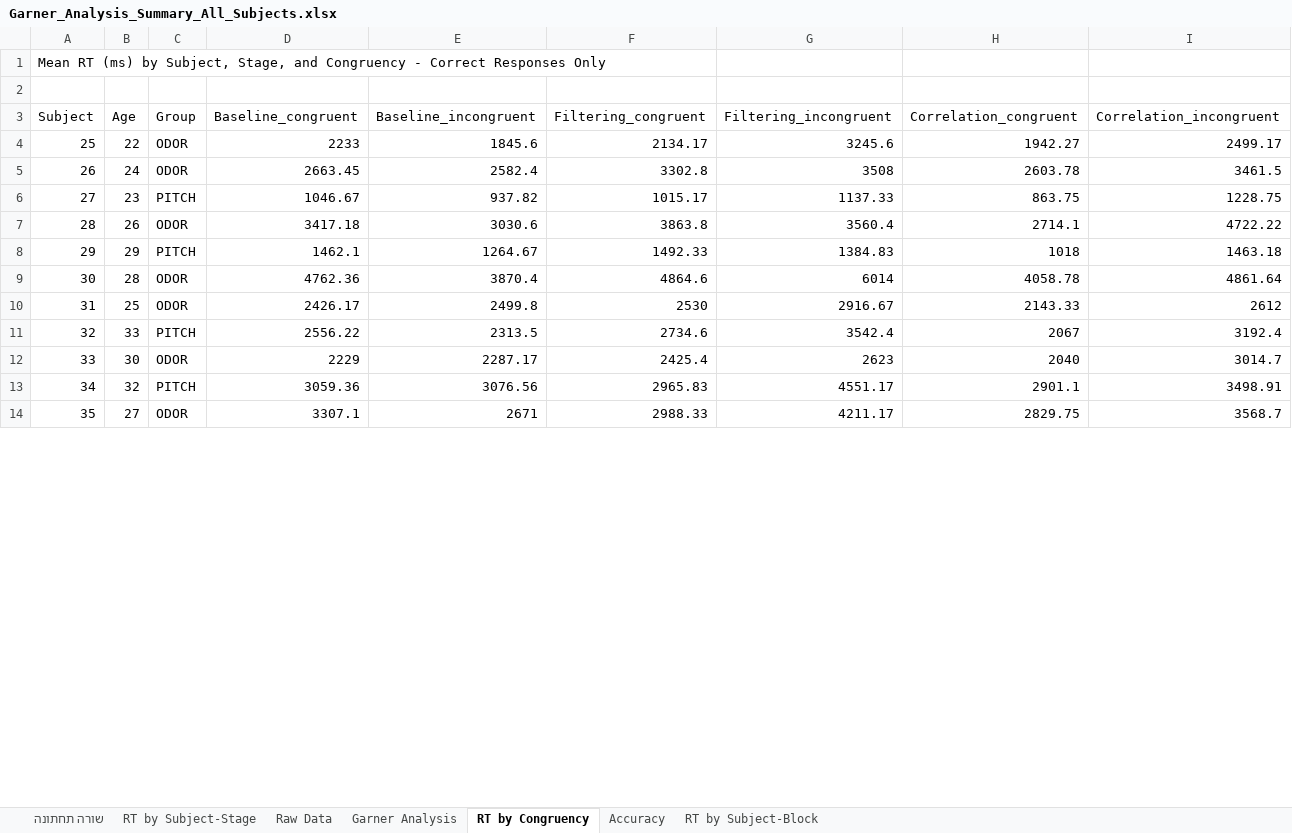
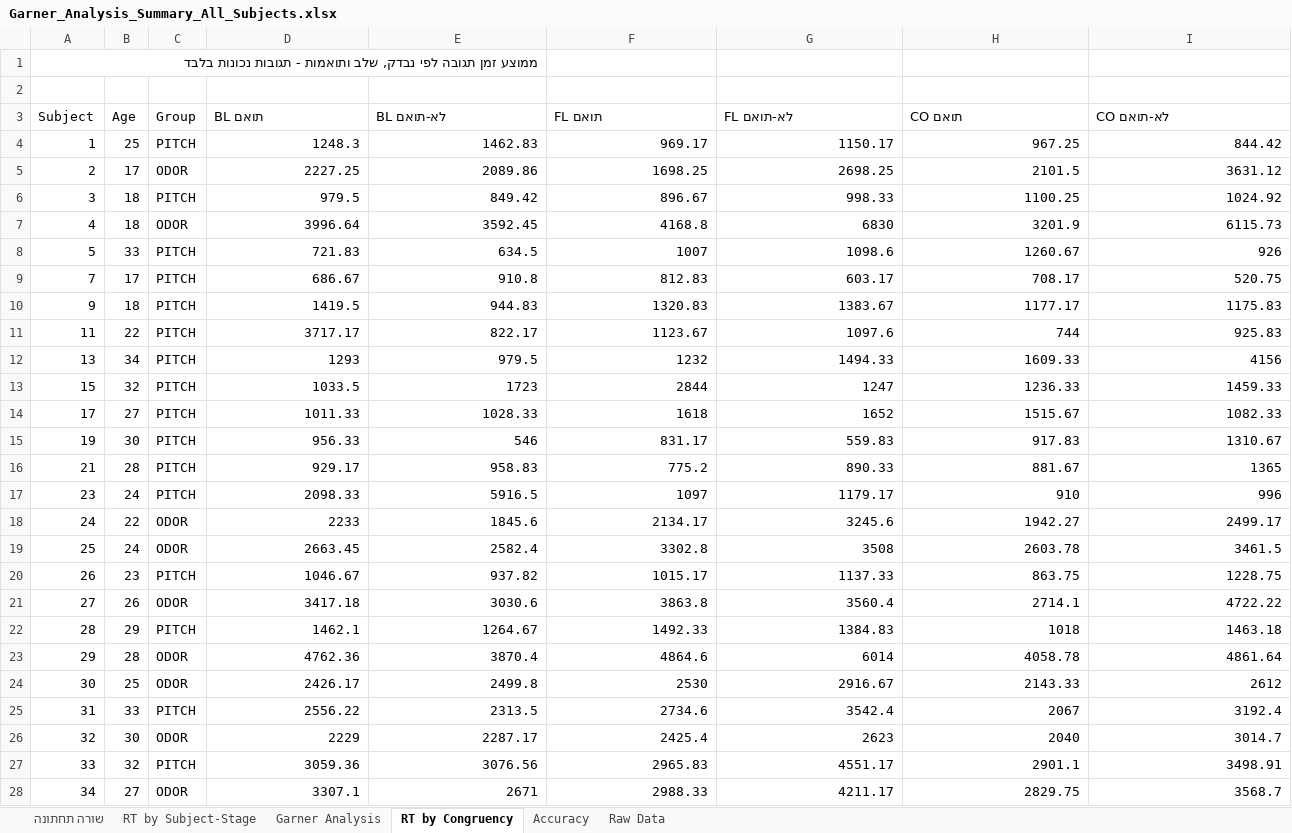
Before and after one commit to evyatarc3/Garner2026, an Excel workbook: Garner_Analysis_Summary_All_Subjects.xlsx, sheet RT by Congruency, drawn as a sheet; only a part is shown; values as stored, in another font and other column widths than the file's, no cell formats; addresses are those after the commit; the diff covers the shown part only; the diff names each change by its address in the sheet, - before the commit and + after, or states it on an @@ line.

```diff
--- a/Garner_Analysis_Summary_All_Subjects.xlsx (sheet RT by Congruency)
+++ b/Garner_Analysis_Summary_All_Subjects.xlsx (sheet RT by Congruency)
-sheet tab: RT by Subject-Block
@@ sheet tab order changed: שורה תחתונה | RT by Subject-Stage | Garner Analysis | RT by Congruency | Accuracy | Raw Data @@
-A1 (Subject): Mean RT (ms) by Subject, Stage, and Congruency - Correct Responses Only
+A1 (Subject): ממוצע זמן תגובה לפי נבדק, שלב ותואמות - תגובות נכונות בלבד
-D3: Baseline_congruent
+D3: BL תואם
-E3: Baseline_incongruent
+E3: BL לא-תואם
-F3: Filtering_congruent
+F3: FL תואם
-G3: Filtering_incongruent
+G3: FL לא-תואם
-H3: Correlation_congruent
+H3: CO תואם
-I3: Correlation_incongruent
+I3: CO לא-תואם
+row 4: 1 | 25 | PITCH | 1248.3 | 1462.83 | 969.17 | 1150.17 | 967.25 | 844.42
+row 5: 2 | 17 | ODOR | 2227.25 | 2089.86 | 1698.25 | 2698.25 | 2101.5 | 3631.12
+row 6: 3 | 18 | PITCH | 979.5 | 849.42 | 896.67 | 998.33 | 1100.25 | 1024.92
+row 7: 4 | 18 | ODOR | 3996.64 | 3592.45 | 4168.8 | 6830 | 3201.9 | 6115.73
+row 8: 5 | 33 | PITCH | 721.83 | 634.5 | 1007 | 1098.6 | 1260.67 | 926
+row 9: 7 | 17 | PITCH | 686.67 | 910.8 | 812.83 | 603.17 | 708.17 | 520.75
+row 10: 9 | 18 | PITCH | 1419.5 | 944.83 | 1320.83 | 1383.67 | 1177.17 | 1175.83
+row 11: 11 | 22 | PITCH | 3717.17 | 822.17 | 1123.67 | 1097.6 | 744 | 925.83
+row 12: 13 | 34 | PITCH | 1293 | 979.5 | 1232 | 1494.33 | 1609.33 | 4156
+row 13: 15 | 32 | PITCH | 1033.5 | 1723 | 2844 | 1247 | 1236.33 | 1459.33
+row 14: 17 | 27 | PITCH | 1011.33 | 1028.33 | 1618 | 1652 | 1515.67 | 1082.33
+row 15: 19 | 30 | PITCH | 956.33 | 546 | 831.17 | 559.83 | 917.83 | 1310.67
+row 16: 21 | 28 | PITCH | 929.17 | 958.83 | 775.2 | 890.33 | 881.67 | 1365
+row 17: 23 | 24 | PITCH | 2098.33 | 5916.5 | 1097 | 1179.17 | 910 | 996
-A18 (Subject): 25
+A18 (Subject): 24
-A19 (Subject): 26
+A19 (Subject): 25
-A20 (Subject): 27
+A20 (Subject): 26
-A21 (Subject): 28
+A21 (Subject): 27
-A22 (Subject): 29
+A22 (Subject): 28
-A23 (Subject): 30
+A23 (Subject): 29
-A24 (Subject): 31
+A24 (Subject): 30
-A25 (Subject): 32
+A25 (Subject): 31
-A26 (Subject): 33
+A26 (Subject): 32
-A27 (Subject): 34
+A27 (Subject): 33
-A28 (Subject): 35
+A28 (Subject): 34
```
Also changed, not shown: 6 edited cells elsewhere in this sheet, sheet Raw Data, sheet שורה תחתונה, sheet Garner Analysis, sheet RT by Subject-Stage, sheet Accuracy, cell formats, 18 other files.
